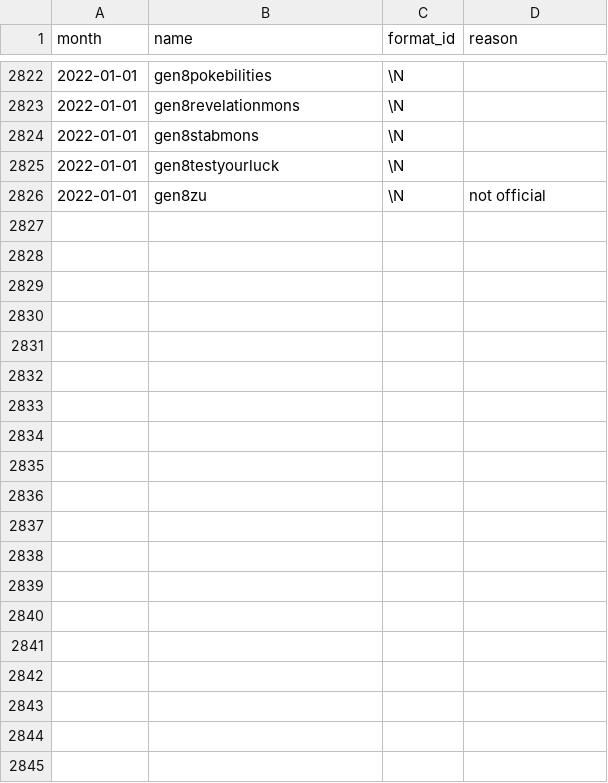
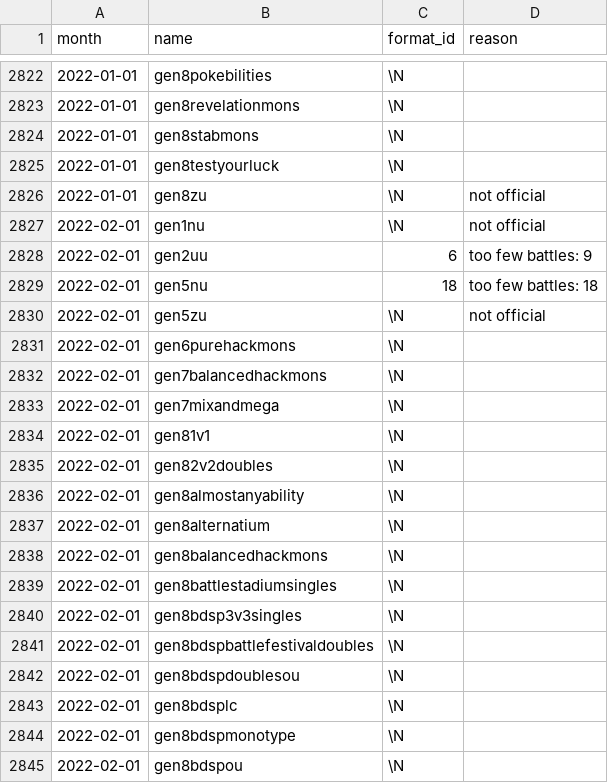
Before and after one commit to jpirnat/dex, a CSV file: data/showdown_formats_to_ignore.csv, drawn as a sheet; only a part is shown, gaps mark what is left out; the diff covers the shown part only.

Commit message:
Formats for 2022-02. New Pokémon from Legends: Arceus are only legal in Metronome Battles, so I'm ignoring them for now.

```diff
--- a/data/showdown_formats_to_ignore.csv
+++ b/data/showdown_formats_to_ignore.csv
@@ -2826 +2826,20 @@ month,name,format_id,reason
 2022-01-01,gen8zu,\N,not official
+2022-02-01,gen1nu,\N,not official
+2022-02-01,gen2uu,6,too few battles: 9
+2022-02-01,gen5nu,18,too few battles: 18
+2022-02-01,gen5zu,\N,not official
+2022-02-01,gen6purehackmons,\N,
+2022-02-01,gen7balancedhackmons,\N,
+2022-02-01,gen7mixandmega,\N,
+2022-02-01,gen81v1,\N,
+2022-02-01,gen82v2doubles,\N,
+2022-02-01,gen8almostanyability,\N,
+2022-02-01,gen8alternatium,\N,
+2022-02-01,gen8balancedhackmons,\N,
+2022-02-01,gen8battlestadiumsingles,\N,
+2022-02-01,gen8bdsp3v3singles,\N,
+2022-02-01,gen8bdspbattlefestivaldoubles,\N,
+2022-02-01,gen8bdspdoublesou,\N,
+2022-02-01,gen8bdsplc,\N,
+2022-02-01,gen8bdspmonotype,\N,
+2022-02-01,gen8bdspou,\N,
```
Also changed, not shown: 17 added rows elsewhere in this file, data/showdown_abilities_to_ignore.csv, data/showdown_formats_to_import.csv, 2 other files.
